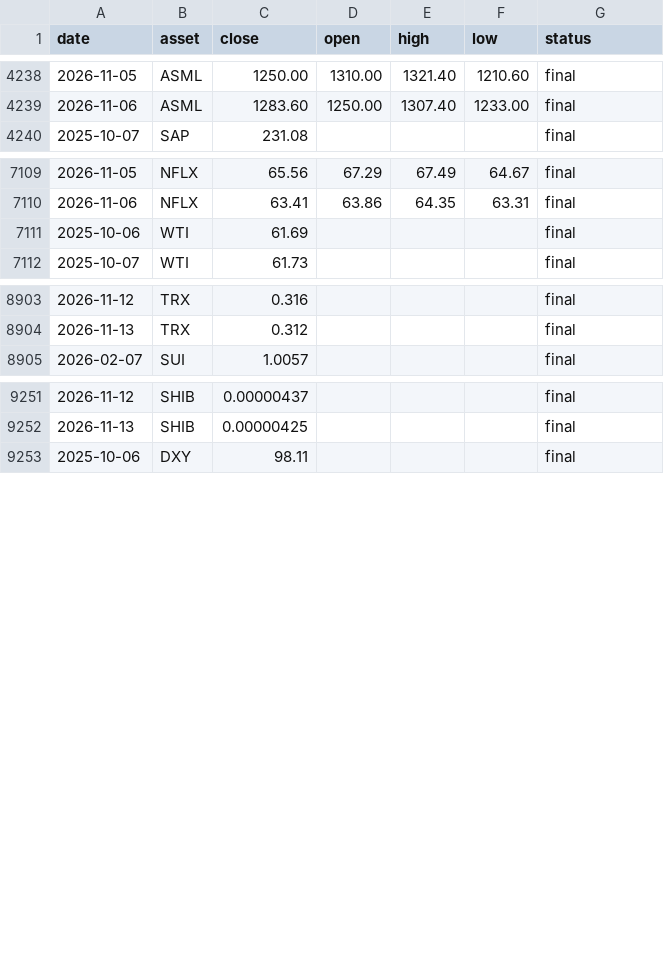
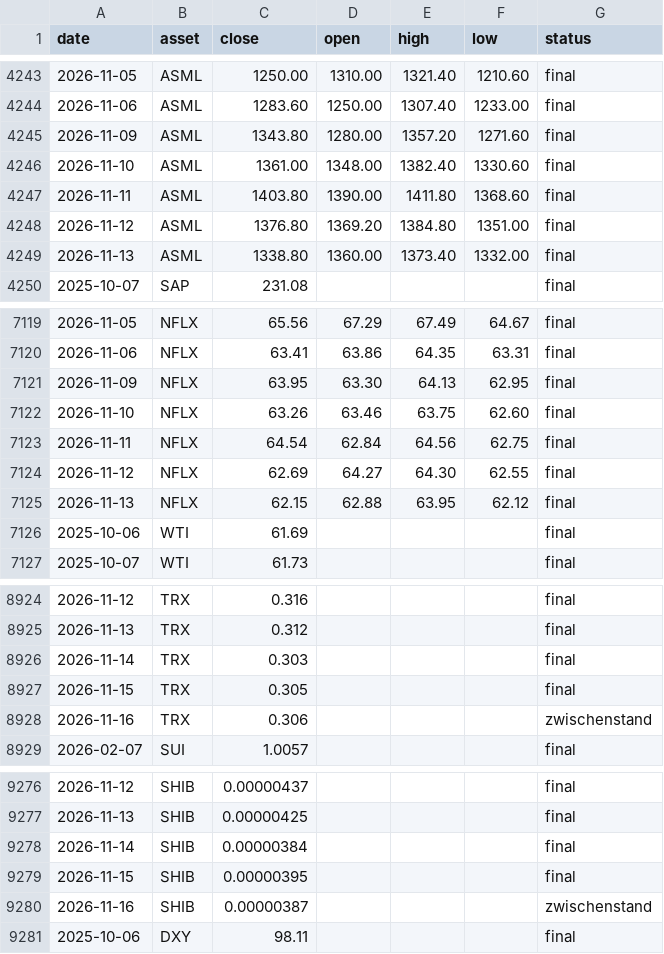
Before and after one commit to au7d4rk/markt_claude, a CSV file: daten/kurse/kurse_welt.csv, drawn as a sheet; only a part is shown, gaps mark what is left out; the diff covers the shown part only; the diff names each change by its address in the sheet, - before the commit and + after, or states it on an @@ line.

```diff
--- a/daten/kurse/kurse_welt.csv
+++ b/daten/kurse/kurse_welt.csv
+row 4245: 2026-11-09 | ASML | 1343.80 | 1280.00 | 1357.20 | 1271.60 | final
+row 4246: 2026-11-10 | ASML | 1361.00 | 1348.00 | 1382.40 | 1330.60 | final
+row 4247: 2026-11-11 | ASML | 1403.80 | 1390.00 | 1411.80 | 1368.60 | final
+row 4248: 2026-11-12 | ASML | 1376.80 | 1369.20 | 1384.80 | 1351.00 | final
+row 4249: 2026-11-13 | ASML | 1338.80 | 1360.00 | 1373.40 | 1332.00 | final
+row 7121: 2026-11-09 | NFLX | 63.95 | 63.30 | 64.13 | 62.95 | final
+row 7122: 2026-11-10 | NFLX | 63.26 | 63.46 | 63.75 | 62.60 | final
+row 7123: 2026-11-11 | NFLX | 64.54 | 62.84 | 64.56 | 62.75 | final
+row 7124: 2026-11-12 | NFLX | 62.69 | 64.27 | 64.30 | 62.55 | final
+row 7125: 2026-11-13 | NFLX | 62.15 | 62.88 | 63.95 | 62.12 | final
+row 8926: 2026-11-14 | TRX | 0.303 |  |  |  | final
+row 8927: 2026-11-15 | TRX | 0.305 |  |  |  | final
+row 8928: 2026-11-16 | TRX | 0.306 |  |  |  | zwischenstand
+row 9278: 2026-11-14 | SHIB | 0.00000384 |  |  |  | final
+row 9279: 2026-11-15 | SHIB | 0.00000395 |  |  |  | final
+row 9280: 2026-11-16 | SHIB | 0.00000387 |  |  |  | zwischenstand
```
Also changed, not shown: 13 added rows and 8 edited cells elsewhere in this file, daten/kurse/kurse_ki.csv, daten/umfeld/konjunktur.csv, 5 other files.
